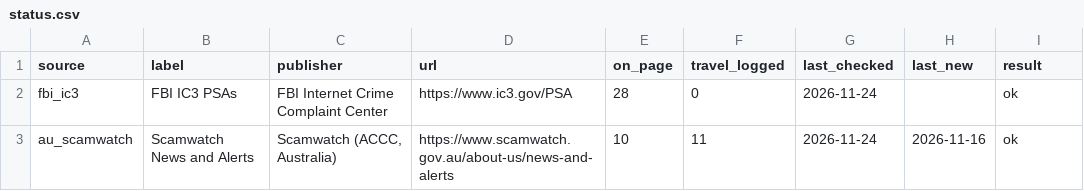
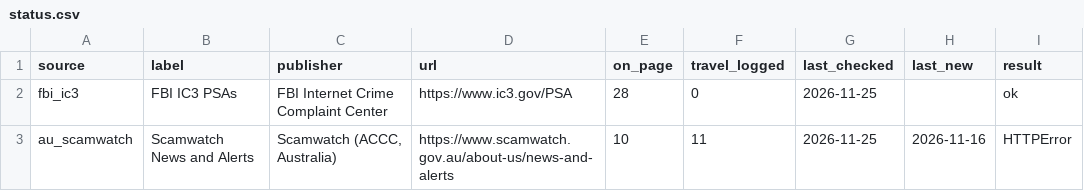
Before and after one commit to angelalara1219/travel-scam-advisory-tracker-, a CSV file: data/status.csv, drawn as a sheet.

```diff
--- a/data/status.csv
+++ b/data/status.csv
@@ -1,3 +1,3 @@
 source,label,publisher,url,on_page,travel_logged,last_checked,last_new,result
-fbi_ic3,FBI IC3 PSAs,FBI Internet Crime Complaint Center,https://www.ic3.gov/PSA,28,0,2026-11-24,,ok
-au_scamwatch,Scamwatch News and Alerts,"Scamwatch (ACCC, Australia)",https://www.scamwatch.gov.au/about-us/news-and-alerts,10,11,2026-11-24,2026-11-16,ok
+fbi_ic3,FBI IC3 PSAs,FBI Internet Crime Complaint Center,https://www.ic3.gov/PSA,28,0,2026-11-25,,ok
+au_scamwatch,Scamwatch News and Alerts,"Scamwatch (ACCC, Australia)",https://www.scamwatch.gov.au/about-us/news-and-alerts,10,11,2026-11-25,2026-11-16,HTTPError
```
Also changed, not shown: 1 other file.
